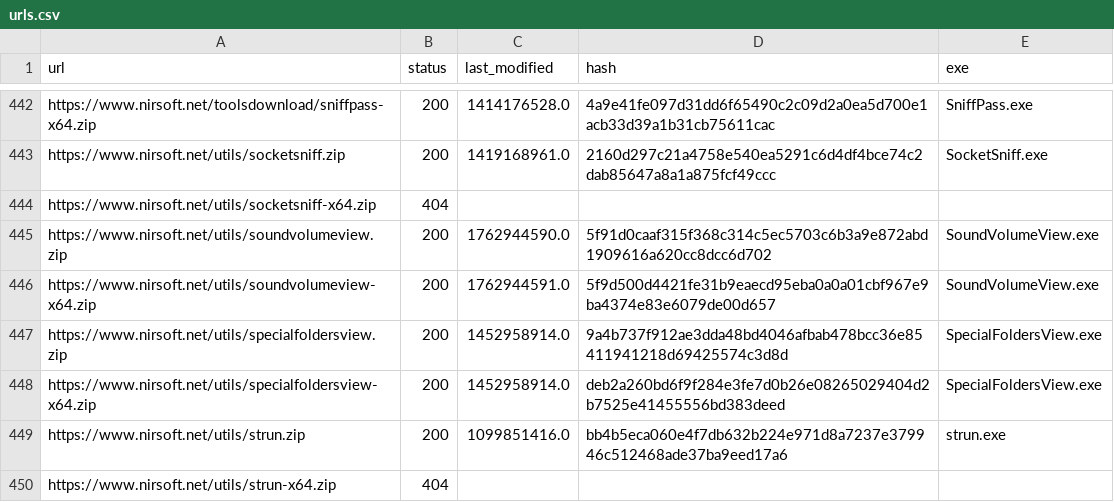
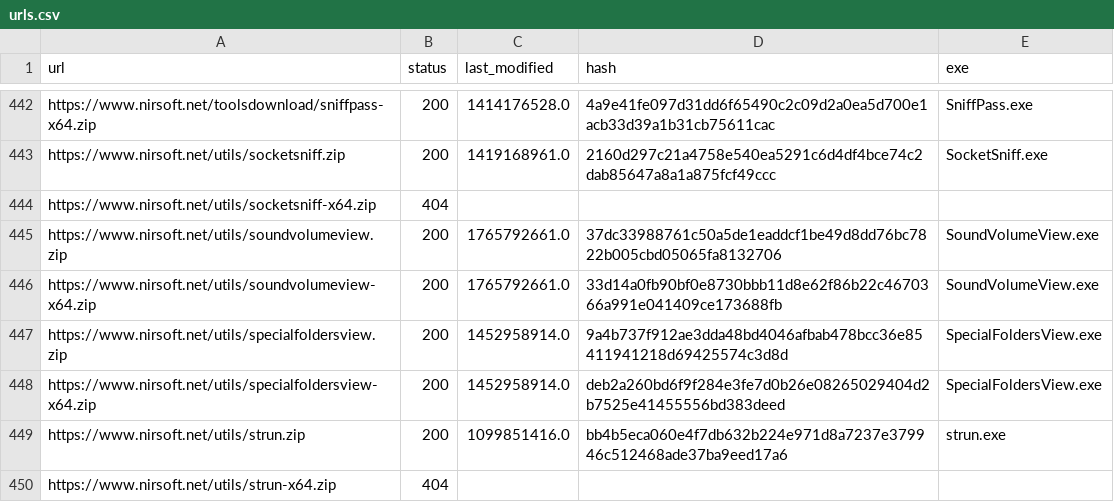
Before and after one commit to ScoopInstaller/Nirsoft, a CSV file: cache/urls.csv, drawn as a sheet; only a part is shown, gaps mark what is left out.

```diff
--- a/cache/urls.csv
+++ b/cache/urls.csv
@@ -444,4 +444,4 @@ https://www.nirsoft.net/utils/socketsniff.zip,200,1419168961.0,2160d297c21a4758e
 https://www.nirsoft.net/utils/socketsniff-x64.zip,404,,,
-https://www.nirsoft.net/utils/soundvolumeview.zip,200,1762944590.0,5f91d0caaf315f368c314c5ec5703c6b3a9e872abd1909616a620cc8dcc6d702,SoundVolumeView.exe
-https://www.nirsoft.net/utils/soundvolumeview-x64.zip,200,1762944591.0,5f9d500d4421fe31b9eaecd95eba0a0a01cbf967e9ba4374e83e6079de00d657,SoundVolumeView.exe
+https://www.nirsoft.net/utils/soundvolumeview.zip,200,1765792661.0,37dc33988761c50a5de1eaddcf1be49d8dd76bc7822b005cbd05065fa8132706,SoundVolumeView.exe
+https://www.nirsoft.net/utils/soundvolumeview-x64.zip,200,1765792661.0,33d14a0fb90bf0e8730bbb11d8e62f86b22c4670366a991e041409ce173688fb,SoundVolumeView.exe
 https://www.nirsoft.net/utils/specialfoldersview.zip,200,1452958914.0,9a4b737f912ae3dda48bd4046afbab478bcc36e85411941218d69425574c3d8d,SpecialFoldersView.exe
```
